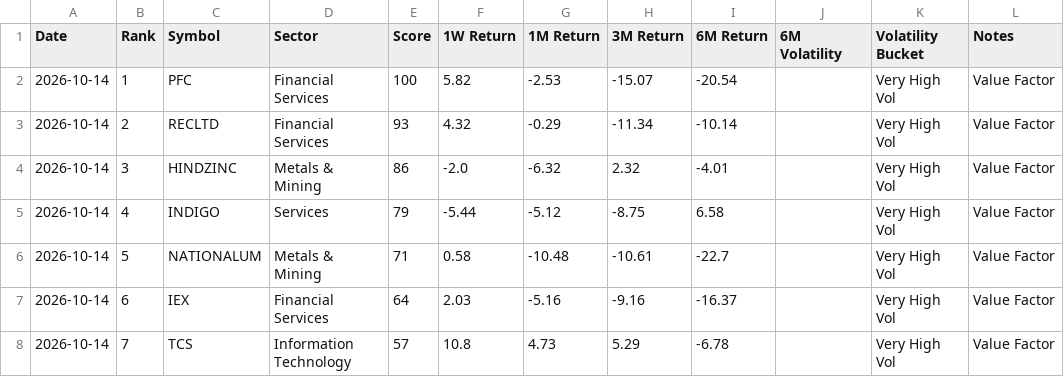
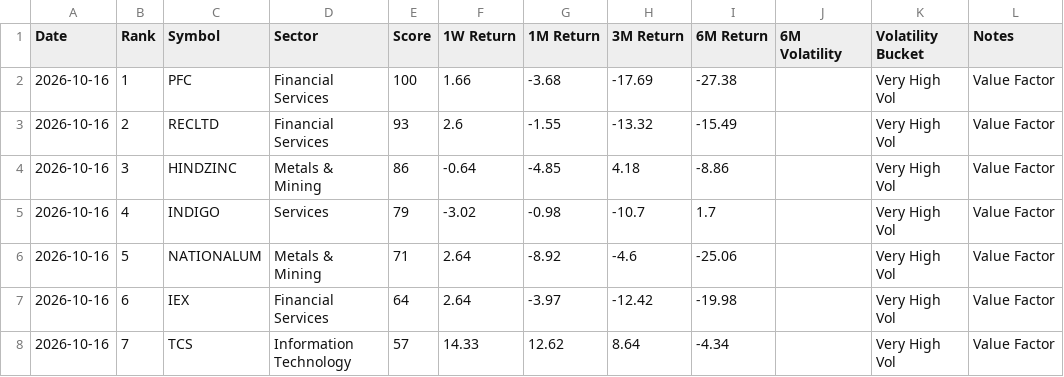
Before and after one commit to lightninbulls-stack/hanush-app, a CSV file: backend/data/value_latest.csv, drawn as a sheet; only a part is shown; the diff covers the shown part only.

```diff
--- a/backend/data/value_latest.csv
+++ b/backend/data/value_latest.csv
@@ -1,8 +1,8 @@
 Date,Rank,Symbol,Sector,Score,1W Return,1M Return,3M Return,6M Return,6M Volatility,Volatility Bucket,Notes
-2026-10-14,1,PFC,Financial Services,100,5.82,-2.53,-15.07,-20.54,,Very High Vol,Value Factor
-2026-10-14,2,RECLTD,Financial Services,93,4.32,-0.29,-11.34,-10.14,,Very High Vol,Value Factor
-2026-10-14,3,HINDZINC,Metals & Mining,86,-2.0,-6.32,2.32,-4.01,,Very High Vol,Value Factor
-2026-10-14,4,INDIGO,Services,79,-5.44,-5.12,-8.75,6.58,,Very High Vol,Value Factor
-2026-10-14,5,NATIONALUM,Metals & Mining,71,0.58,-10.48,-10.61,-22.7,,Very High Vol,Value Factor
-2026-10-14,6,IEX,Financial Services,64,2.03,-5.16,-9.16,-16.37,,Very High Vol,Value Factor
-2026-10-14,7,TCS,Information Technology,57,10.8,4.73,5.29,-6.78,,Very High Vol,Value Factor
+2026-10-16,1,PFC,Financial Services,100,1.66,-3.68,-17.69,-27.38,,Very High Vol,Value Factor
+2026-10-16,2,RECLTD,Financial Services,93,2.6,-1.55,-13.32,-15.49,,Very High Vol,Value Factor
+2026-10-16,3,HINDZINC,Metals & Mining,86,-0.64,-4.85,4.18,-8.86,,Very High Vol,Value Factor
+2026-10-16,4,INDIGO,Services,79,-3.02,-0.98,-10.7,1.7,,Very High Vol,Value Factor
+2026-10-16,5,NATIONALUM,Metals & Mining,71,2.64,-8.92,-4.6,-25.06,,Very High Vol,Value Factor
+2026-10-16,6,IEX,Financial Services,64,2.64,-3.97,-12.42,-19.98,,Very High Vol,Value Factor
+2026-10-16,7,TCS,Information Technology,57,14.33,12.62,8.64,-4.34,,Very High Vol,Value Factor
```
Also changed, not shown: 20 edited cells elsewhere in this file.
